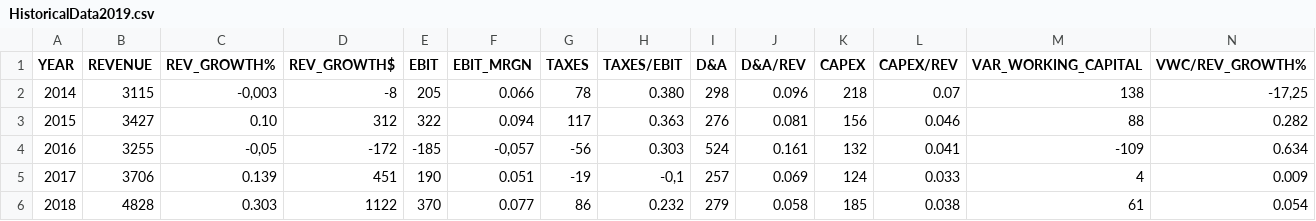
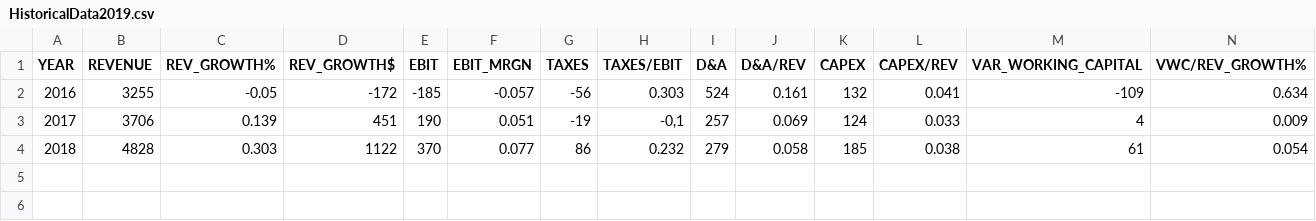
Before and after one commit to rafaelmazziolli/Valuation_Tupy, a CSV file: HistoricalData2019.csv, drawn as a sheet.

Commit message:
Update HistoricalData2019.csv

```diff
--- a/HistoricalData2019.csv
+++ b/HistoricalData2019.csv
@@ -1,5 +1,3 @@
 YEAR;REVENUE;REV_GROWTH%;REV_GROWTH$;EBIT;EBIT_MRGN;TAXES;TAXES/EBIT;D&A;D&A/REV;CAPEX;CAPEX/REV;VAR_WORKING_CAPITAL;VWC/REV_GROWTH%
-2014;3115;-0,003;-8;205;0.066;78;0.380;298;0.096;218;0.07;138;-17,25
-2015;3427;0.10;312;322;0.094;117;0.363;276;0.081;156;0.046;88;0.282
-2016;3255;-0,05;-172;-185;-0,057;-56;0.303;524;0.161;132;0.041;-109;0.634
+2016;3255;-0.05;-172;-185;-0.057;-56;0.303;524;0.161;132;0.041;-109;0.634
 2017;3706;0.139;451;190;0.051;-19;-0,1;257;0.069;124;0.033;4;0.009
```
